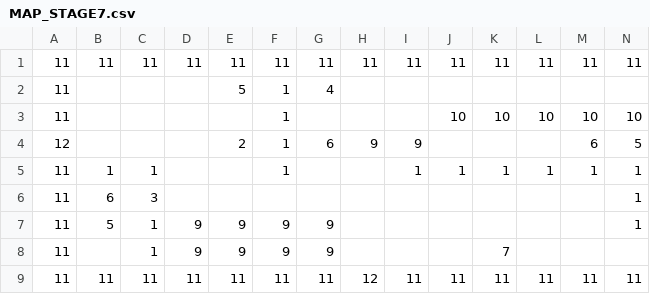
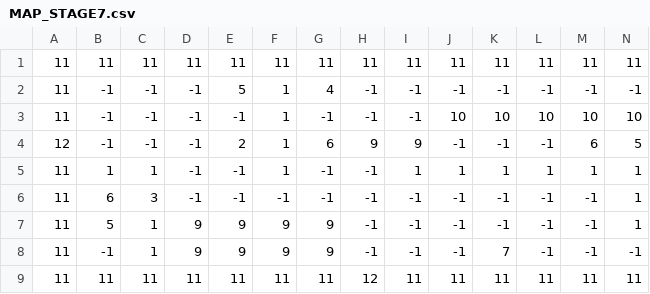
Before and after one commit to Nishijima-Shunji/HEW2025, a CSV file: HEWGame/HEWGame/Data/MAP_STAGE7.csv, drawn as a sheet; only a part is shown; the diff covers the shown part only; the diff names each change by its address in the sheet, - before the commit and + after, or states it on an @@ line.

```diff
--- a/HEWGame/HEWGame/Data/MAP_STAGE7.csv
+++ b/HEWGame/HEWGame/Data/MAP_STAGE7.csv
-B2:B4: (empty)
+B2:B4: -1
-C2:C4: (empty)
+C2:C4: -1
-D2:D6: (empty)
+D2:D6: -1
-H2:H3: (empty)
+H2:H3: -1
-I2:I3: (empty)
+I2:I3: -1
-J2: (empty)
+J2: -1
-K2: (empty)
+K2: -1
-L2: (empty)
+L2: -1
-M2: (empty)
+M2: -1
-N2: (empty)
+N2: -1
-E3: (empty)
+E3: -1
-G3: (empty)
+G3: -1
-J4: (empty)
+J4: -1
-K4: (empty)
+K4: -1
-L4: (empty)
+L4: -1
-E5:E6: (empty)
+E5:E6: -1
-G5:G6: (empty)
+G5:G6: -1
-H5:H8: (empty)
+H5:H8: -1
-F6: (empty)
+F6: -1
-I6:I8: (empty)
+I6:I8: -1
-J6:J8: (empty)
+J6:J8: -1
-K6:K7: (empty)
+K6:K7: -1
-L6:L8: (empty)
+L6:L8: -1
-M6:M8: (empty)
+M6:M8: -1
-B8: (empty)
+B8: -1
-N8: (empty)
+N8: -1
```
Also changed, not shown: 1 edited cell elsewhere in this file, HEWGame/HEWGame/Data/MAP_STAGE5.csv, HEWGame/HEWGame/Data/MAP_STAGE6.csv, 10 other files.
